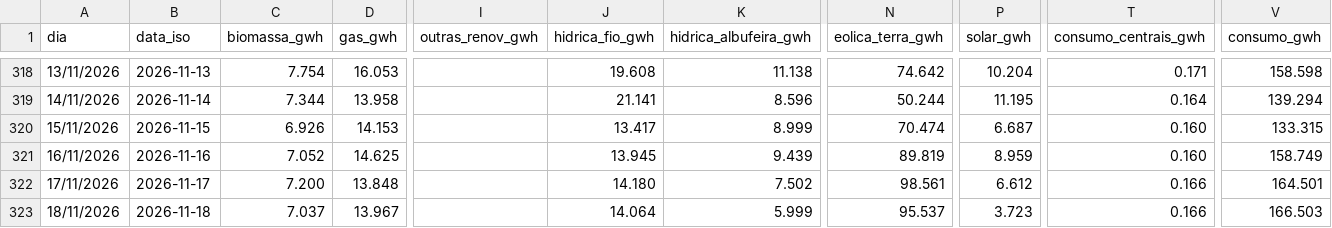
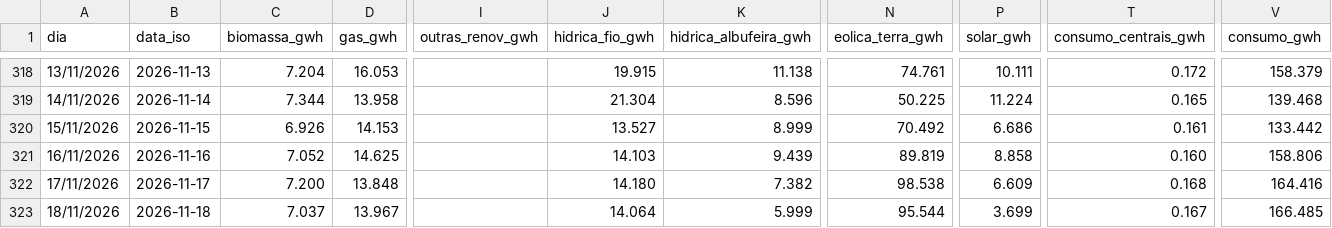
Before and after one commit to tiagofelicia/dados-energia, a CSV file: data/producao/entsoe-pt-diario/entsoe_pt_diario_2026.csv, drawn as a sheet; only a part is shown, gaps mark what is left out; the diff covers the shown part only; the diff names each change by its address in the sheet, - before the commit and + after, or states it on an @@ line.

```diff
--- a/data/producao/entsoe-pt-diario/entsoe_pt_diario_2026.csv
+++ b/data/producao/entsoe-pt-diario/entsoe_pt_diario_2026.csv
-C318 (biomassa_gwh): 7.754
+C318 (biomassa_gwh): 7.204
-J318 (hidrica_fio_gwh): 19.608
+J318 (hidrica_fio_gwh): 19.915
-N318 (eolica_terra_gwh): 74.642
+N318 (eolica_terra_gwh): 74.761
-P318 (solar_gwh): 10.204
+P318 (solar_gwh): 10.111
-T318 (consumo_centrais_gwh): 0.171
+T318 (consumo_centrais_gwh): 0.172
-V318 (consumo_gwh): 158.598
+V318 (consumo_gwh): 158.379
-J319 (hidrica_fio_gwh): 21.141
+J319 (hidrica_fio_gwh): 21.304
-N319 (eolica_terra_gwh): 50.244
+N319 (eolica_terra_gwh): 50.225
-P319 (solar_gwh): 11.195
+P319 (solar_gwh): 11.224
-T319 (consumo_centrais_gwh): 0.164
+T319 (consumo_centrais_gwh): 0.165
-V319 (consumo_gwh): 139.294
+V319 (consumo_gwh): 139.468
-J320 (hidrica_fio_gwh): 13.417
+J320 (hidrica_fio_gwh): 13.527
-N320 (eolica_terra_gwh): 70.474
+N320 (eolica_terra_gwh): 70.492
-P320 (solar_gwh): 6.687
+P320 (solar_gwh): 6.686
-T320 (consumo_centrais_gwh): 0.160
+T320 (consumo_centrais_gwh): 0.161
-V320 (consumo_gwh): 133.315
+V320 (consumo_gwh): 133.442
-J321 (hidrica_fio_gwh): 13.945
+J321 (hidrica_fio_gwh): 14.103
-P321 (solar_gwh): 8.959
+P321 (solar_gwh): 8.858
-V321 (consumo_gwh): 158.749
+V321 (consumo_gwh): 158.806
-K322 (hidrica_albufeira_gwh): 7.502
+K322 (hidrica_albufeira_gwh): 7.382
-N322 (eolica_terra_gwh): 98.561
+N322 (eolica_terra_gwh): 98.538
-P322 (solar_gwh): 6.612
+P322 (solar_gwh): 6.609
-T322 (consumo_centrais_gwh): 0.166
+T322 (consumo_centrais_gwh): 0.168
-V322 (consumo_gwh): 164.501
+V322 (consumo_gwh): 164.416
-N323 (eolica_terra_gwh): 95.537
+N323 (eolica_terra_gwh): 95.544
-P323 (solar_gwh): 3.723
+P323 (solar_gwh): 3.699
-T323 (consumo_centrais_gwh): 0.166
+T323 (consumo_centrais_gwh): 0.167
-V323 (consumo_gwh): 166.503
+V323 (consumo_gwh): 166.485
```
Also changed, not shown: 1 added row and 40 edited cells elsewhere in this file.
